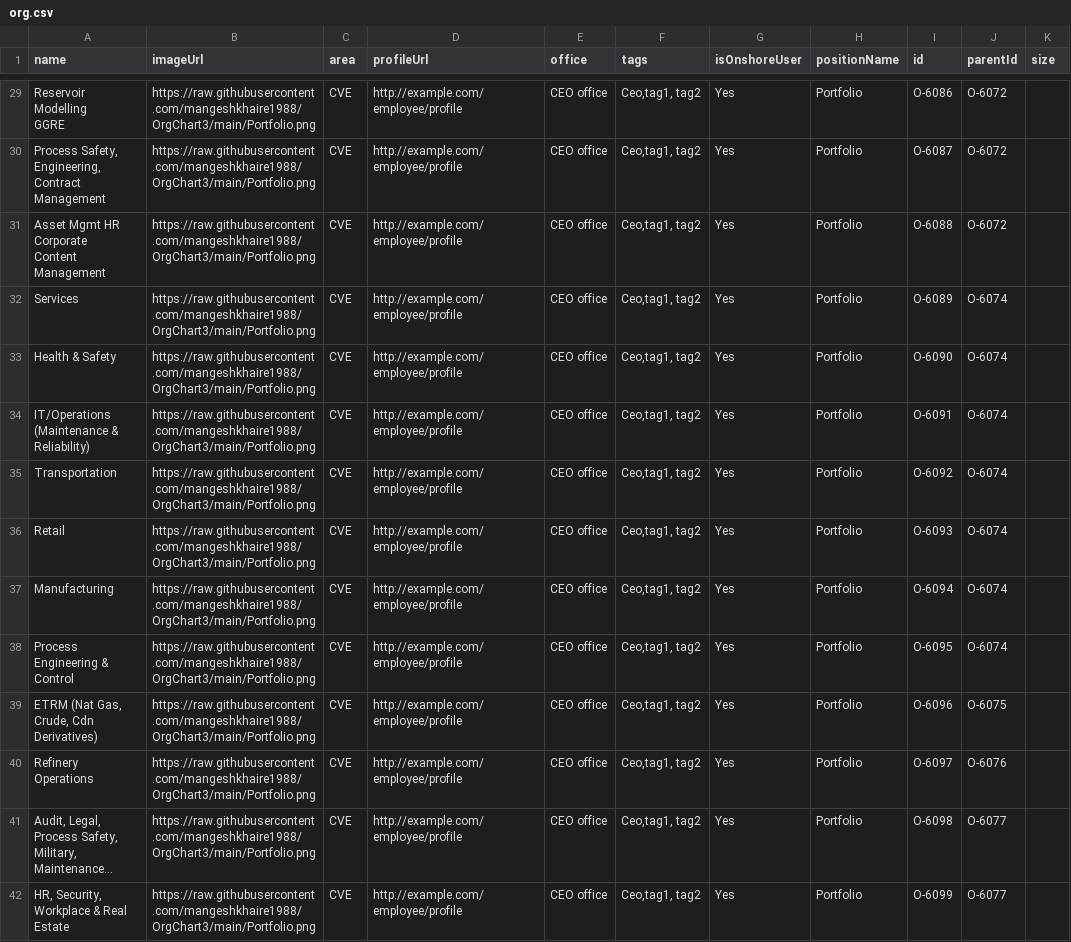
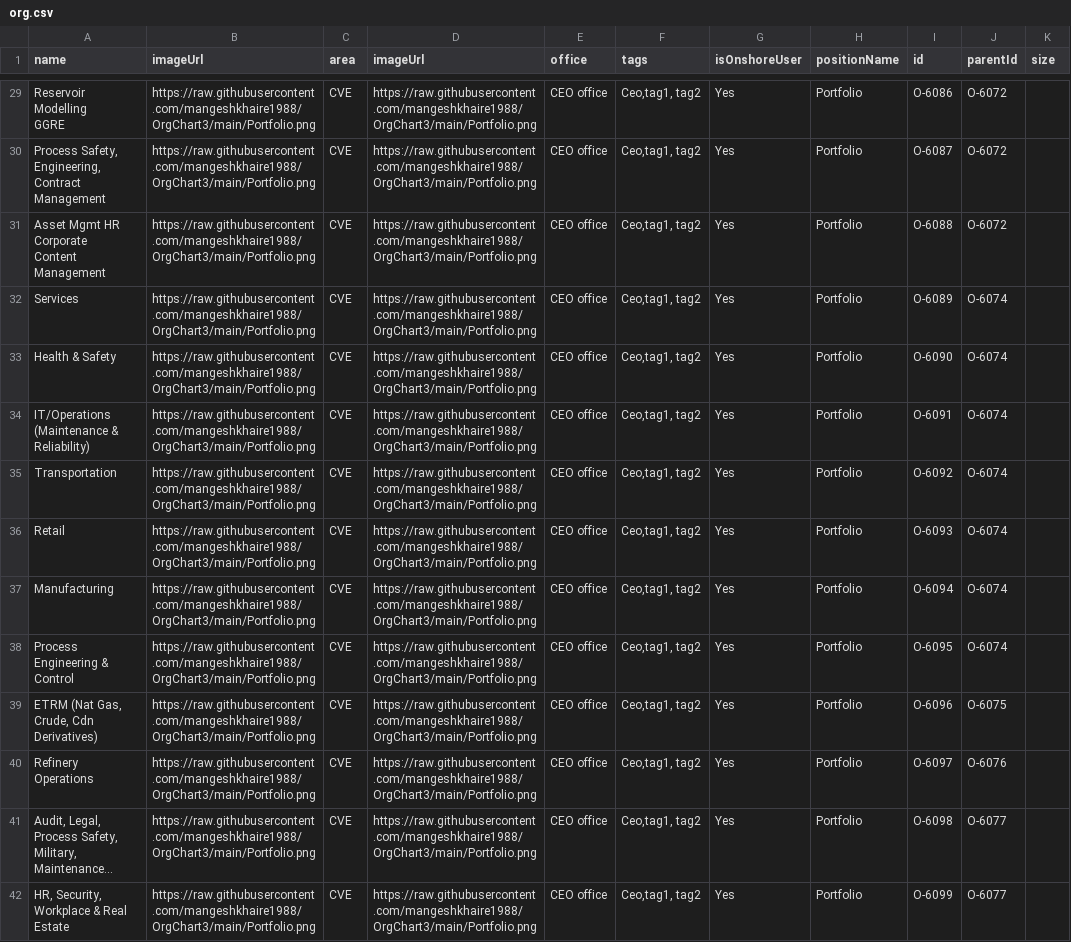
Before and after one commit to mangeshkhaire1988/OrgChart3, a CSV file: org.csv, drawn as a sheet; only a part is shown, gaps mark what is left out; long unchanged cells end in …; the diff covers the shown part only; the diff names each change by its address in the sheet, - before the commit and + after, or states it on an @@ line.

```diff
--- a/org.csv
+++ b/org.csv
-D1: profileUrl
+D1: imageUrl
-D29:D42 (imageUrl): http://example.com/employee/profile
+D29:D42 (imageUrl): https://raw.githubusercontent.com/mangeshkhaire1988/OrgChart3/main/Portfolio.png
```
Also changed, not shown: 102 edited cells elsewhere in this file, Cari.csv.
